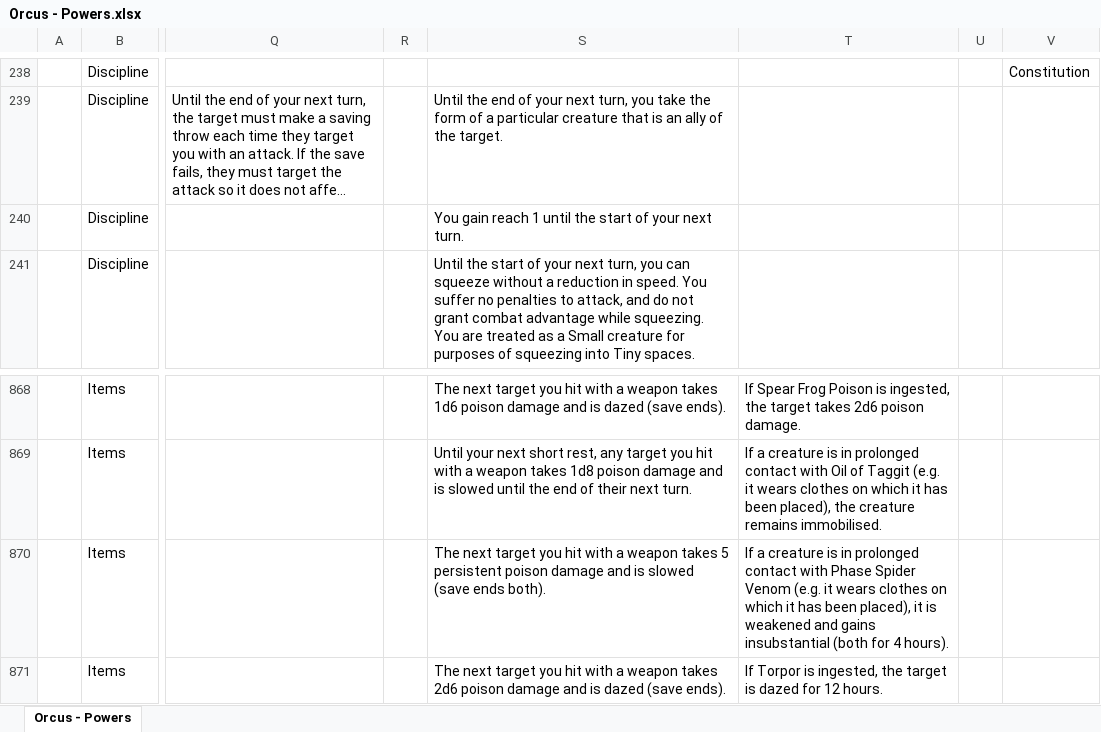
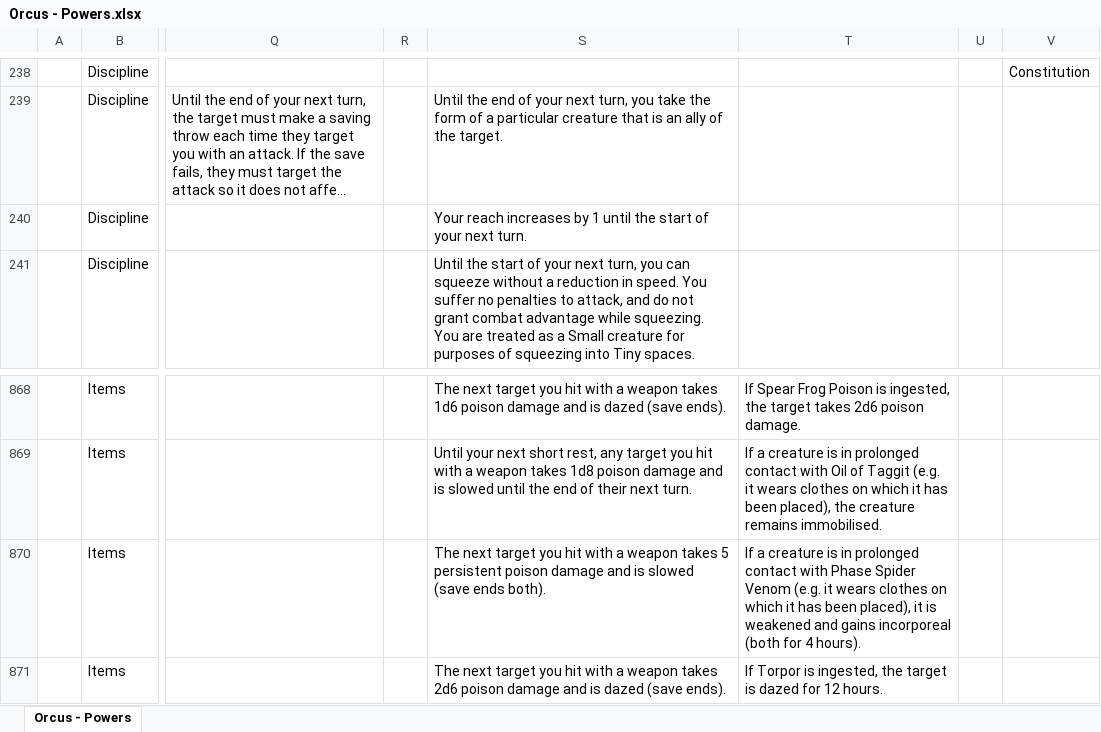
Before and after one commit to Sanglorian/orcus, an Excel workbook: data/Orcus - Powers.xlsx, sheet Orcus - Powers, drawn as a sheet; only a part is shown, gaps mark what is left out; long unchanged cells end in …; values as stored, in another font and other column widths than the file's, no borders; the diff names each change by its address in the sheet, - before the commit and + after, or states it on an @@ line.

```diff
--- a/data/Orcus - Powers.xlsx (sheet Orcus - Powers)
+++ b/data/Orcus - Powers.xlsx (sheet Orcus - Powers)
-S240: You gain reach 1 until…
+S240: Your reach increases by 1 until…
-T870: …and gains insubstantial (both for…
+T870: …and gains incorporeal (both for…
```
Also changed, not shown: data/Orcus - Ancestries.xlsx, data/Orcus - Arts.xlsx, 14 other files.
